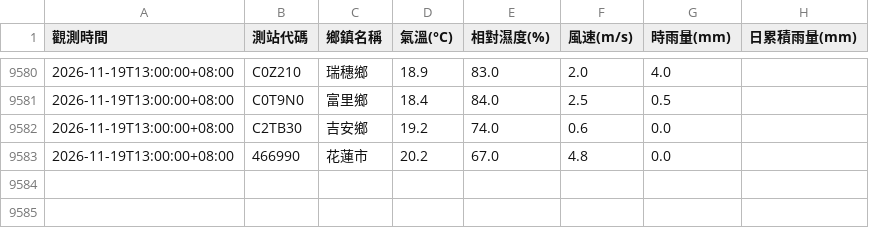
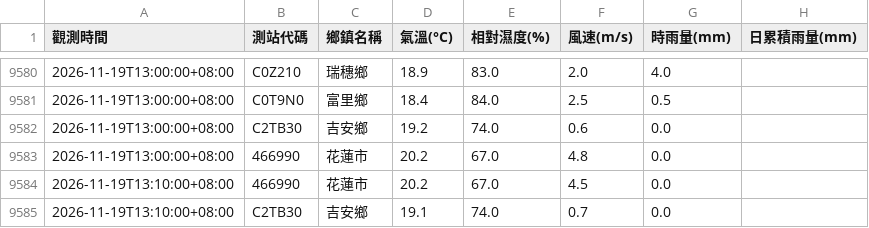
Before and after one commit to liuyuchieh1206/HLCCTV, a CSV file: weather_data/hualien_weather_2026-11.csv, drawn as a sheet; only a part is shown, gaps mark what is left out.

```diff
--- a/weather_data/hualien_weather_2026-11.csv
+++ b/weather_data/hualien_weather_2026-11.csv
@@ -9583 +9583,3 @@
 2026-11-19T13:00:00+08:00,466990,花蓮市,20.2,67.0,4.8,0.0,
+2026-11-19T13:10:00+08:00,466990,花蓮市,20.2,67.0,4.5,0.0,
+2026-11-19T13:10:00+08:00,C2TB30,吉安鄉,19.1,74.0,0.7,0.0,
```
Also changed, not shown: 5 other files.
